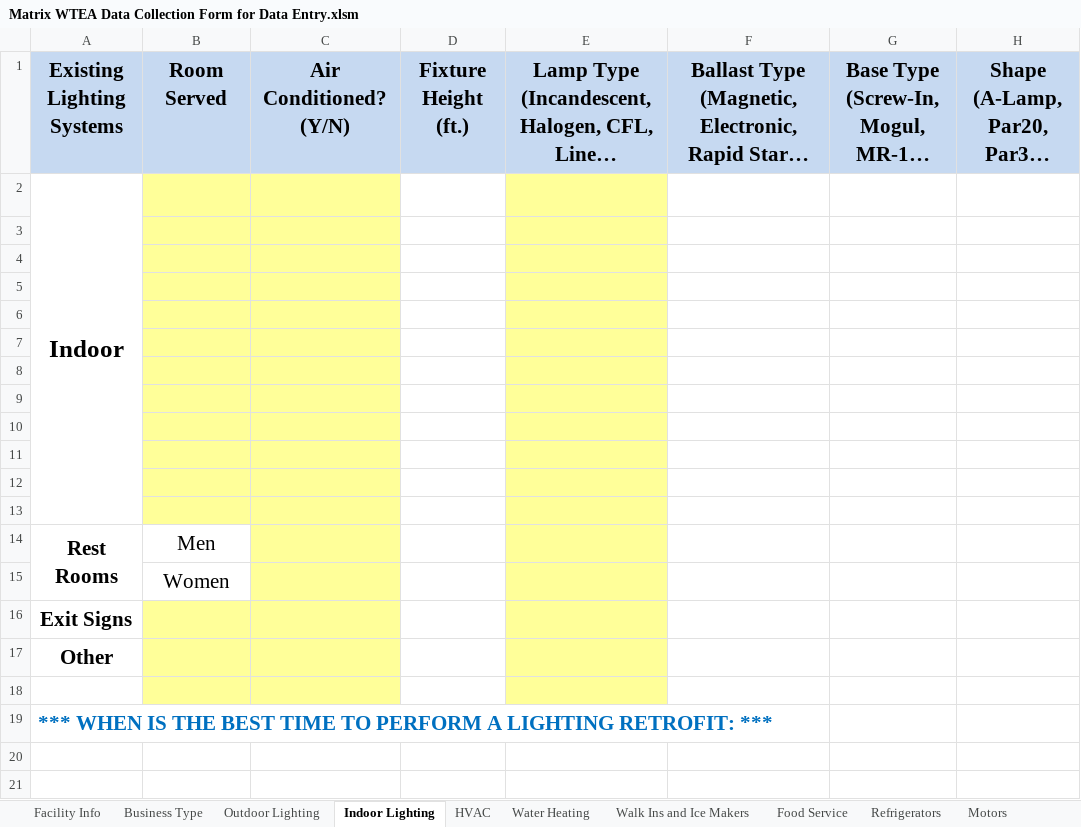
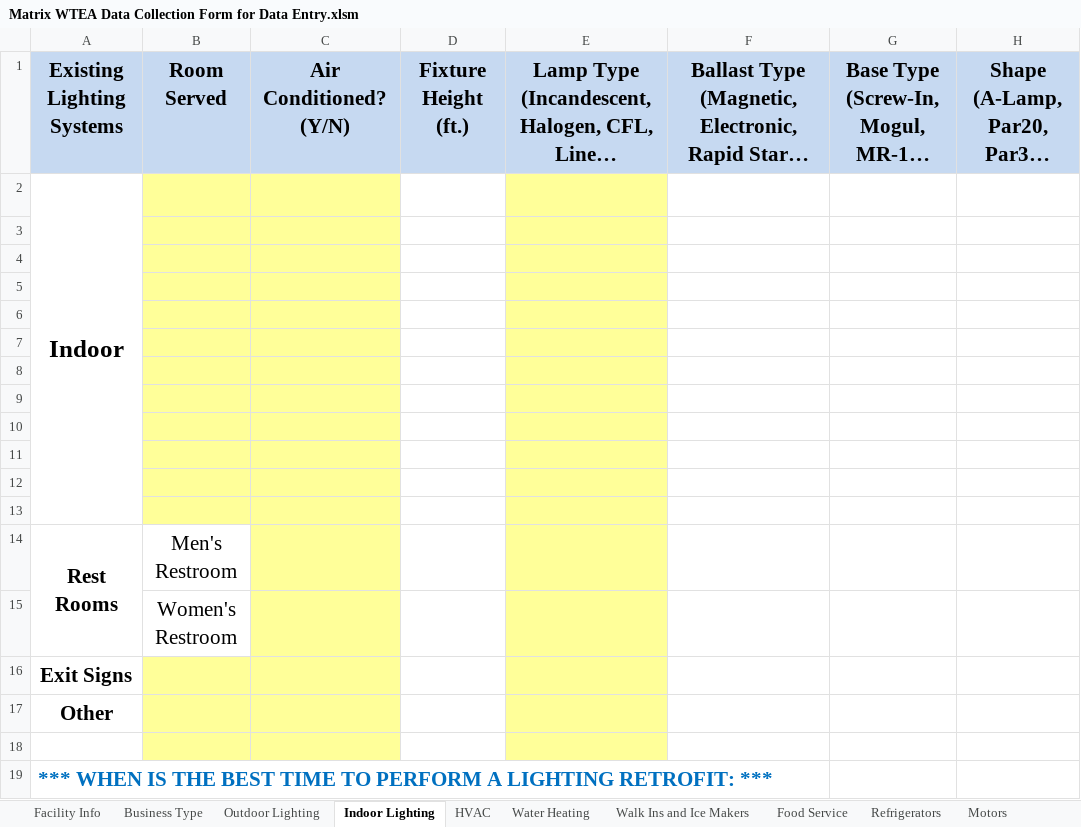
Before and after one commit to smurfing/MatrixPepco, an Excel workbook: Matrix WTEA Data Collection Form for Data Entry.xlsm, sheet Indoor Lighting, drawn as a sheet; only a part is shown; long unchanged cells end in …; values as stored, in another font and other column widths than the file's, no borders; charts and pictures not drawn; the diff names each change by its address in the sheet, - before the commit and + after, or states it on an @@ line.

```diff
--- a/Matrix WTEA Data Collection Form for Data Entry.xlsm (sheet Indoor Lighting)
+++ b/Matrix WTEA Data Collection Form for Data Entry.xlsm (sheet Indoor Lighting)
-B14: Men
+B14: Men's Restroom
-B15: Women
+B15: Women's Restroom
```
Also changed, not shown: sheet Facility Info, charts or pictures, Work Order - Lighting.xlsx, 1 other file.
